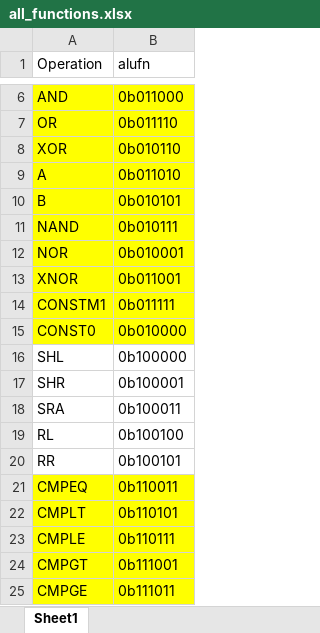
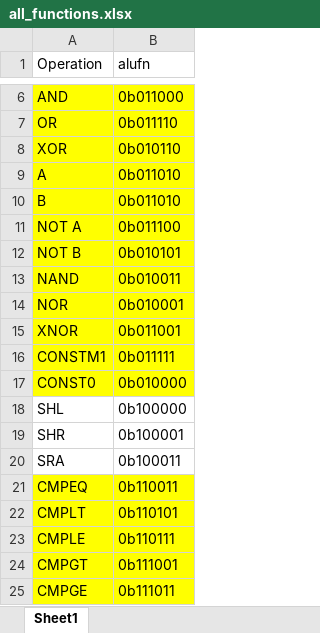
Before and after one commit to ayrtx/8BitALU, an Excel workbook: all_functions.xlsx, sheet Sheet1, drawn as a sheet; only a part is shown, gaps mark what is left out; values as stored, in another font and other column widths than the file's, no borders; removed rows and columns are numbered as before the commit, all else as after; the diff names each change by its address in the sheet, - before the commit and + after, or states it on an @@ line.

Commit message:
bug fixes, added state machine, test cases, more functions

```diff
--- a/all_functions.xlsx (sheet Sheet1)
+++ b/all_functions.xlsx (sheet Sheet1)
-B10 (alufn): 0b010101
+B10 (alufn): 0b011010
+row 11: NOT A | 0b011100
+row 12: NOT B | 0b010101
-B13 (alufn): 0b010111
+B13 (alufn): 0b010011
-row 19: RL | 0b100100
-row 20: RR | 0b100101
```
Also changed, not shown: 3 other files.
